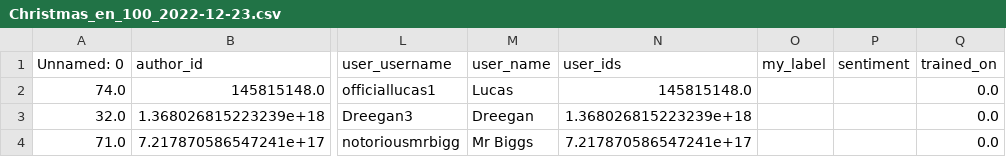
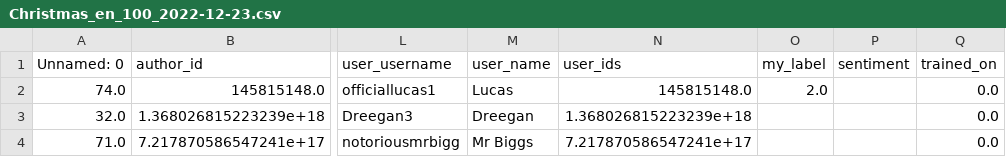
Before and after one commit to Eliasm001/twitter-active-learning-labeling-tool, a CSV file: data/Christmas_en_100_2022-12-23.csv, drawn as a sheet; only a part is shown, gaps mark what is left out; the diff covers the shown part only; the diff names each change by its address in the sheet, - before the commit and + after, or states it on an @@ line.

```diff
--- a/data/Christmas_en_100_2022-12-23.csv
+++ b/data/Christmas_en_100_2022-12-23.csv
-O2 (my_label): (empty)
+O2 (my_label): 2.0
```
Also changed, not shown: 58 moved rows elsewhere in this file, 2 other files.
